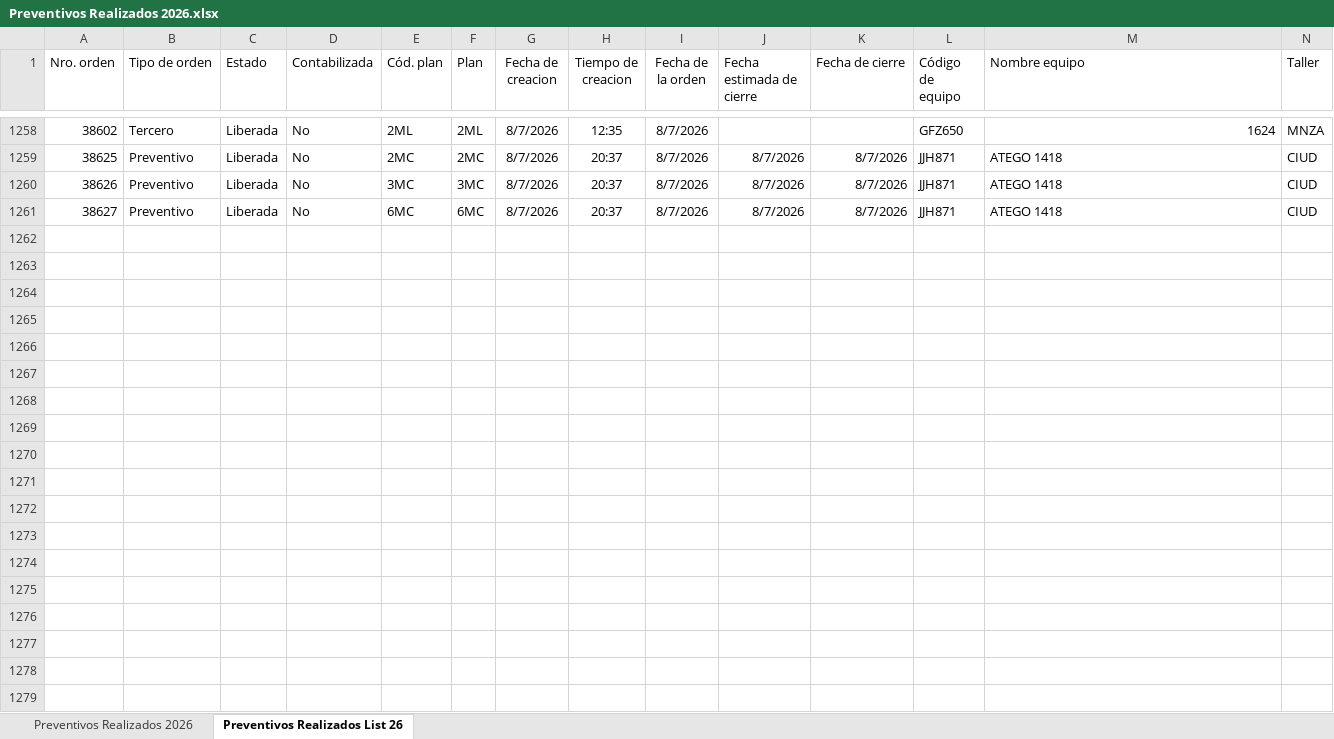
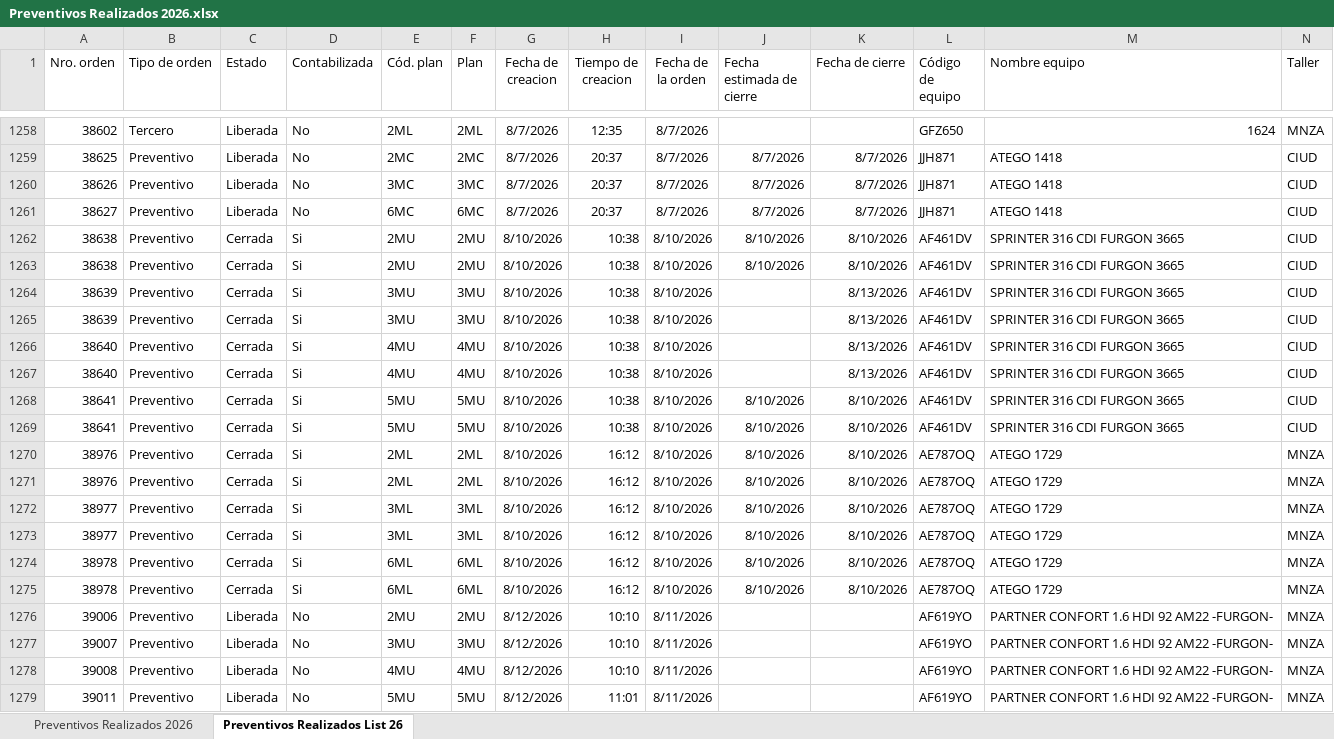
Before and after one commit to acasco-boop/Control-de-Preventivos, an Excel workbook: Preventivos Realizados 2026.xlsx, sheet Preventivos Realizados List 26, drawn as a sheet; only a part is shown, gaps mark what is left out; values as stored, in another font and other column widths than the file's, no borders; rows hold the shown columns only; the diff covers the shown part only; the diff names each change by its address in the sheet, - before the commit and + after, or states it on an @@ line.

Commit message:
Actualización Preventivos Realizados

```diff
--- a/Preventivos Realizados 2026.xlsx (sheet Preventivos Realizados List 26)
+++ b/Preventivos Realizados 2026.xlsx (sheet Preventivos Realizados List 26)
+row 1262: 38638 | Preventivo | Cerrada | Si | 2MU | 2MU | 8/10/2026 | 10:38 | 8/10/2026 | 8/10/2026 | 8/10/2026 | AF461DV | SPRINTER 316 CDI FURGON 3665 | CIUD
+row 1263: 38638 | Preventivo | Cerrada | Si | 2MU | 2MU | 8/10/2026 | 10:38 | 8/10/2026 | 8/10/2026 | 8/10/2026 | AF461DV | SPRINTER 316 CDI FURGON 3665 | CIUD
+row 1264: 38639 | Preventivo | Cerrada | Si | 3MU | 3MU | 8/10/2026 | 10:38 | 8/10/2026 |  | 8/13/2026 | AF461DV | SPRINTER 316 CDI FURGON 3665 | CIUD
+row 1265: 38639 | Preventivo | Cerrada | Si | 3MU | 3MU | 8/10/2026 | 10:38 | 8/10/2026 |  | 8/13/2026 | AF461DV | SPRINTER 316 CDI FURGON 3665 | CIUD
+row 1266: 38640 | Preventivo | Cerrada | Si | 4MU | 4MU | 8/10/2026 | 10:38 | 8/10/2026 |  | 8/13/2026 | AF461DV | SPRINTER 316 CDI FURGON 3665 | CIUD
+row 1267: 38640 | Preventivo | Cerrada | Si | 4MU | 4MU | 8/10/2026 | 10:38 | 8/10/2026 |  | 8/13/2026 | AF461DV | SPRINTER 316 CDI FURGON 3665 | CIUD
+row 1268: 38641 | Preventivo | Cerrada | Si | 5MU | 5MU | 8/10/2026 | 10:38 | 8/10/2026 | 8/10/2026 | 8/10/2026 | AF461DV | SPRINTER 316 CDI FURGON 3665 | CIUD
+row 1269: 38641 | Preventivo | Cerrada | Si | 5MU | 5MU | 8/10/2026 | 10:38 | 8/10/2026 | 8/10/2026 | 8/10/2026 | AF461DV | SPRINTER 316 CDI FURGON 3665 | CIUD
+row 1270: 38976 | Preventivo | Cerrada | Si | 2ML | 2ML | 8/10/2026 | 16:12 | 8/10/2026 | 8/10/2026 | 8/10/2026 | AE787OQ | ATEGO 1729 | MNZA
+row 1271: 38976 | Preventivo | Cerrada | Si | 2ML | 2ML | 8/10/2026 | 16:12 | 8/10/2026 | 8/10/2026 | 8/10/2026 | AE787OQ | ATEGO 1729 | MNZA
+row 1272: 38977 | Preventivo | Cerrada | Si | 3ML | 3ML | 8/10/2026 | 16:12 | 8/10/2026 | 8/10/2026 | 8/10/2026 | AE787OQ | ATEGO 1729 | MNZA
+row 1273: 38977 | Preventivo | Cerrada | Si | 3ML | 3ML | 8/10/2026 | 16:12 | 8/10/2026 | 8/10/2026 | 8/10/2026 | AE787OQ | ATEGO 1729 | MNZA
+row 1274: 38978 | Preventivo | Cerrada | Si | 6ML | 6ML | 8/10/2026 | 16:12 | 8/10/2026 | 8/10/2026 | 8/10/2026 | AE787OQ | ATEGO 1729 | MNZA
+row 1275: 38978 | Preventivo | Cerrada | Si | 6ML | 6ML | 8/10/2026 | 16:12 | 8/10/2026 | 8/10/2026 | 8/10/2026 | AE787OQ | ATEGO 1729 | MNZA
+row 1276: 39006 | Preventivo | Liberada | No | 2MU | 2MU | 8/12/2026 | 10:10 | 8/11/2026 |  |  | AF619YO | PARTNER CONFORT 1.6 HDI 92 AM22 -FURGON- | MNZA
+row 1277: 39007 | Preventivo | Liberada | No | 3MU | 3MU | 8/12/2026 | 10:10 | 8/11/2026 |  |  | AF619YO | PARTNER CONFORT 1.6 HDI 92 AM22 -FURGON- | MNZA
+row 1278: 39008 | Preventivo | Liberada | No | 4MU | 4MU | 8/12/2026 | 10:10 | 8/11/2026 |  |  | AF619YO | PARTNER CONFORT 1.6 HDI 92 AM22 -FURGON- | MNZA
+row 1279: 39011 | Preventivo | Liberada | No | 5MU | 5MU | 8/12/2026 | 11:01 | 8/11/2026 |  |  | AF619YO | PARTNER CONFORT 1.6 HDI 92 AM22 -FURGON- | MNZA
```
Also changed, not shown: 47 added rows elsewhere in this sheet, sheet Preventivos Realizados 2026, 1 other file.
